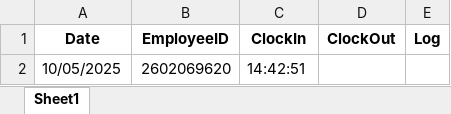
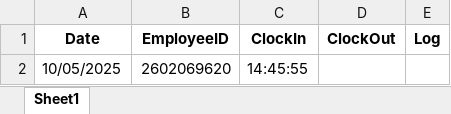
Before and after one commit to fajarnadril/Employee-Attendance, an Excel workbook: database/EmployeeAbsent.xlsx, sheet Sheet1, drawn as a sheet; values as stored, in another font and other column widths than the file's, no borders; the diff names each change by its address in the sheet, - before the commit and + after, or states it on an @@ line.

Commit message:
Update attendance data

```diff
--- a/database/EmployeeAbsent.xlsx (sheet Sheet1)
+++ b/database/EmployeeAbsent.xlsx (sheet Sheet1)
-C2 (ClockIn): 14:42:51
+C2 (ClockIn): 14:45:55
```
